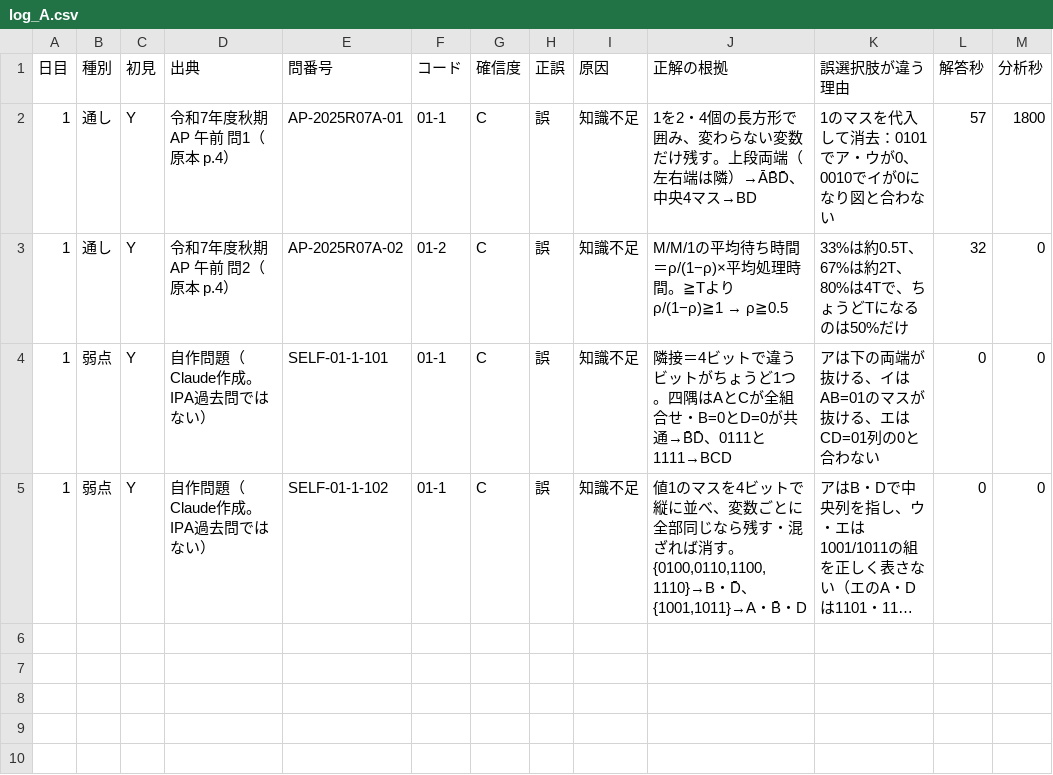
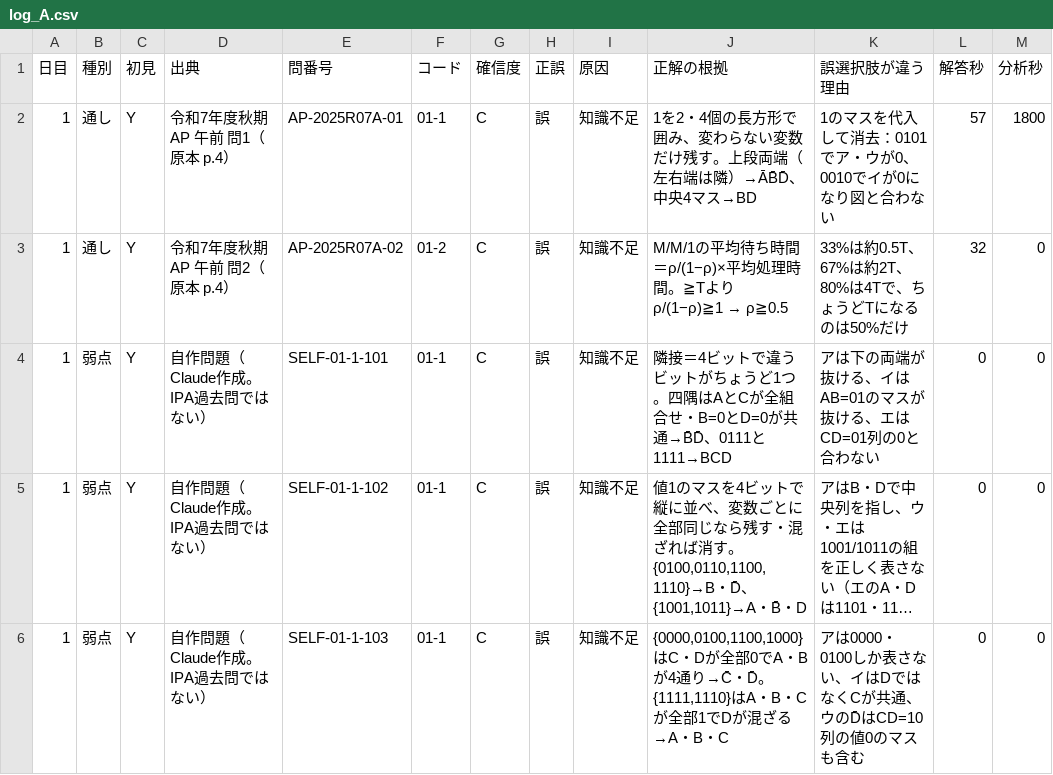
Before and after one commit to yyy19901103-source/4love2forever, a CSV file: data/log_A.csv, drawn as a sheet; long unchanged cells end in …; the diff names each change by its address in the sheet, - before the commit and + after, or states it on an @@ line.

```diff
--- a/data/log_A.csv
+++ b/data/log_A.csv
+row 6: 1 | 弱点 | Y | 自作問題（Claude作成。IPA過去問ではない） | SELF-01-1-103 | 01-1 | C | 誤 | 知識不足 | {0000,0100,1100,1000}はC・Dが全部0でA・Bが4通り→C̄・D̄。{1111,1110}はA・B・Cが全部1でDが混ざる→A・B・C | アは0000・0100しか表さない、イはDではなくCが共通、ウのD̄はCD=10列の値0のマスも含む | 0 | 0
```
Also changed, not shown: 1 other file.
